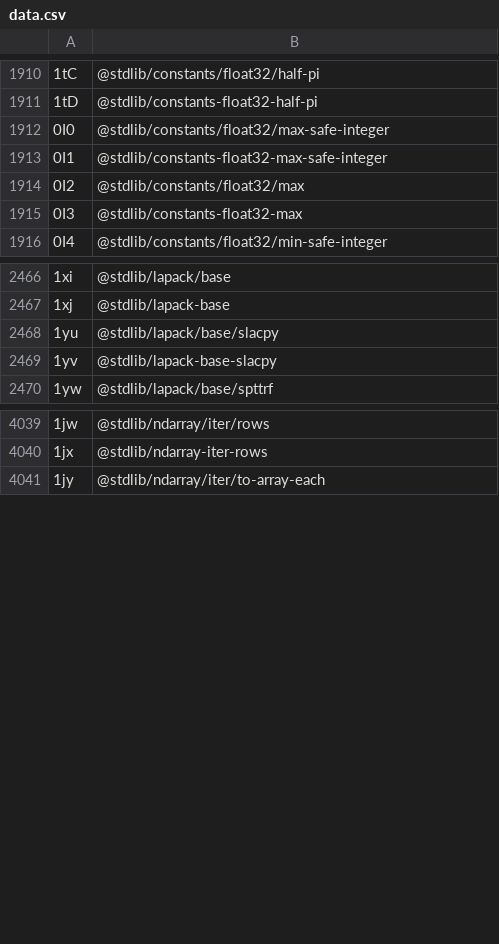
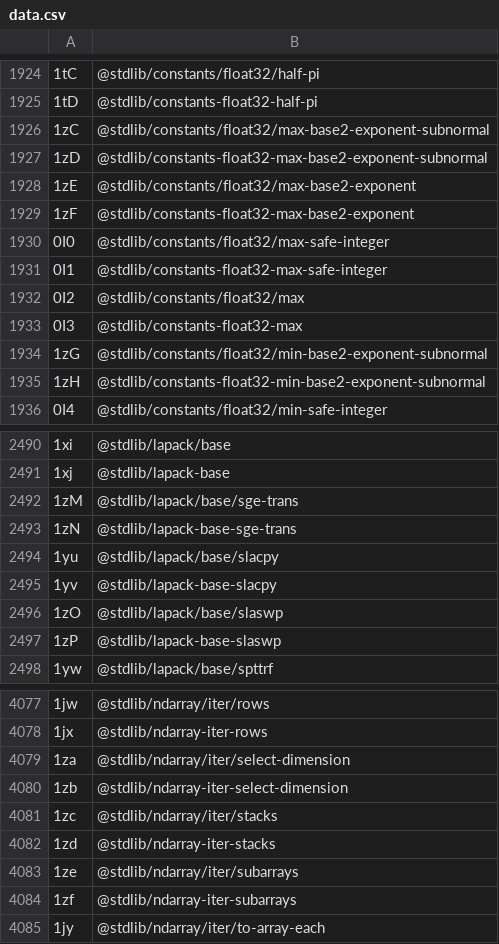
Before and after one commit to stdlib-js/error, a CSV file: tools/id2pkg/data/data.csv, drawn as a sheet; only a part is shown, gaps mark what is left out; the diff covers the shown part only; the diff names each change by its address in the sheet, - before the commit and + after, or states it on an @@ line.

```diff
--- a/tools/id2pkg/data/data.csv
+++ b/tools/id2pkg/data/data.csv
+row 1926: 1zC | @stdlib/constants/float32/max-base2-exponent-subnormal
+row 1927: 1zD | @stdlib/constants-float32-max-base2-exponent-subnormal
+row 1928: 1zE | @stdlib/constants/float32/max-base2-exponent
+row 1929: 1zF | @stdlib/constants-float32-max-base2-exponent
+row 1934: 1zG | @stdlib/constants/float32/min-base2-exponent-subnormal
+row 1935: 1zH | @stdlib/constants-float32-min-base2-exponent-subnormal
+row 2492: 1zM | @stdlib/lapack/base/sge-trans
+row 2493: 1zN | @stdlib/lapack-base-sge-trans
+row 2496: 1zO | @stdlib/lapack/base/slaswp
+row 2497: 1zP | @stdlib/lapack-base-slaswp
+row 4079: 1za | @stdlib/ndarray/iter/select-dimension
+row 4080: 1zb | @stdlib/ndarray-iter-select-dimension
+row 4081: 1zc | @stdlib/ndarray/iter/stacks
+row 4082: 1zd | @stdlib/ndarray-iter-stacks
+row 4083: 1ze | @stdlib/ndarray/iter/subarrays
+row 4084: 1zf | @stdlib/ndarray-iter-subarrays
```
Also changed, not shown: 30 added rows elsewhere in this file, tools/database/data/data.csv, tools/pkg2id/data/data.csv, 5 other files.
